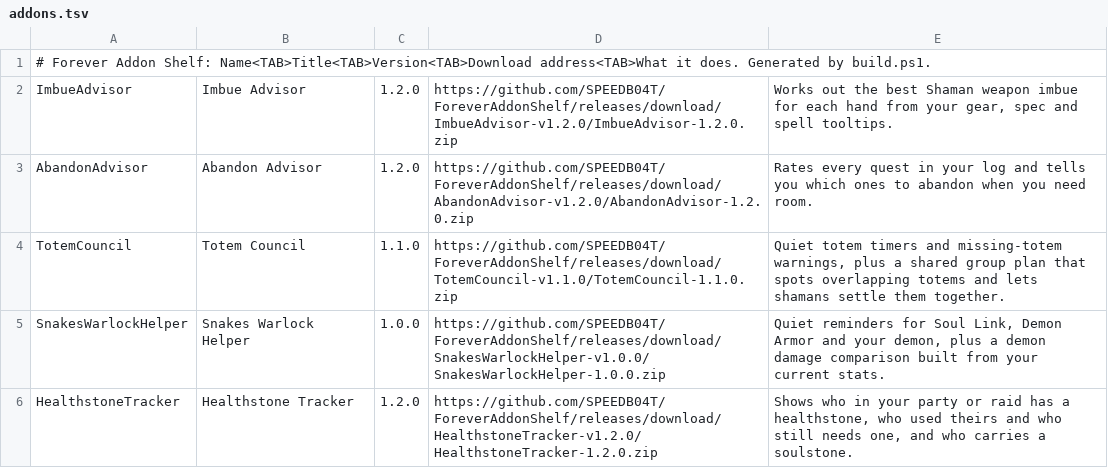
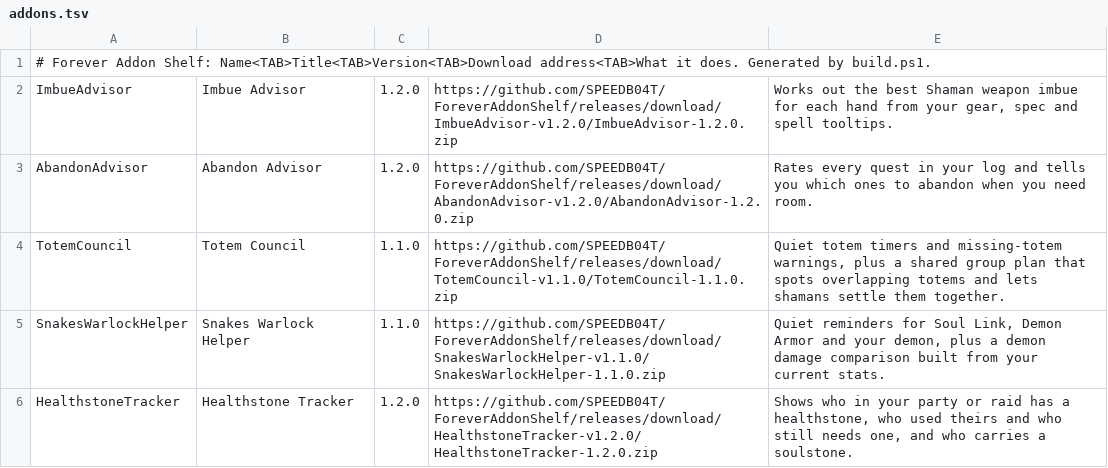
Before and after one commit to SPEEDB04T/ForeverAddonShelf, a TSV file: addons.tsv, drawn as a sheet.

Commit message:
Release Snakes Warlock Helper 1.1.0

```diff
--- a/addons.tsv
+++ b/addons.tsv
@@ -4,3 +4,3 @@ AbandonAdvisor	Abandon Advisor	1.2.0	https://github.com/SPEEDB04T/ForeverAddonSh
 TotemCouncil	Totem Council	1.1.0	https://github.com/SPEEDB04T/ForeverAddonShelf/releases/download/TotemCouncil-v1.1.0/TotemCouncil-1.1.0.zip	Quiet totem timers and missing-totem warnings, plus a shared group plan that spots overlapping totems and lets shamans settle them together.
-SnakesWarlockHelper	Snakes Warlock Helper	1.0.0	https://github.com/SPEEDB04T/ForeverAddonShelf/releases/download/SnakesWarlockHelper-v1.0.0/SnakesWarlockHelper-1.0.0.zip	Quiet reminders for Soul Link, Demon Armor and your demon, plus a demon damage comparison built from your current stats.
+SnakesWarlockHelper	Snakes Warlock Helper	1.1.0	https://github.com/SPEEDB04T/ForeverAddonShelf/releases/download/SnakesWarlockHelper-v1.1.0/SnakesWarlockHelper-1.1.0.zip	Quiet reminders for Soul Link, Demon Armor and your demon, plus a demon damage comparison built from your current stats.
 HealthstoneTracker	Healthstone Tracker	1.2.0	https://github.com/SPEEDB04T/ForeverAddonShelf/releases/download/HealthstoneTracker-v1.2.0/HealthstoneTracker-1.2.0.zip	Shows who in your party or raid has a healthstone, who used theirs and who still needs one, and who carries a soulstone.
```
Also changed, not shown: 7 other files.
